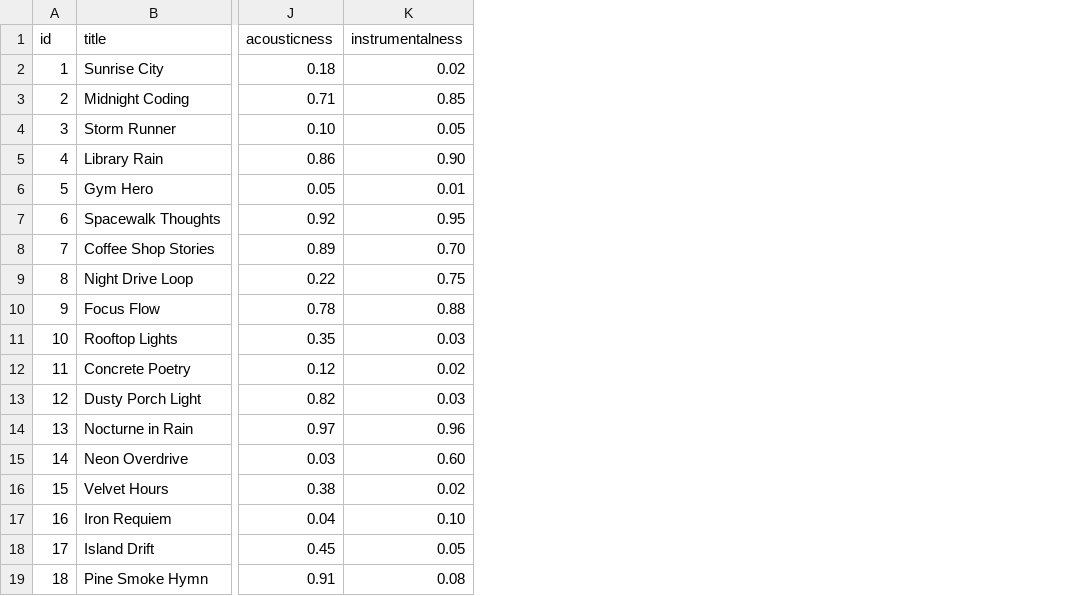
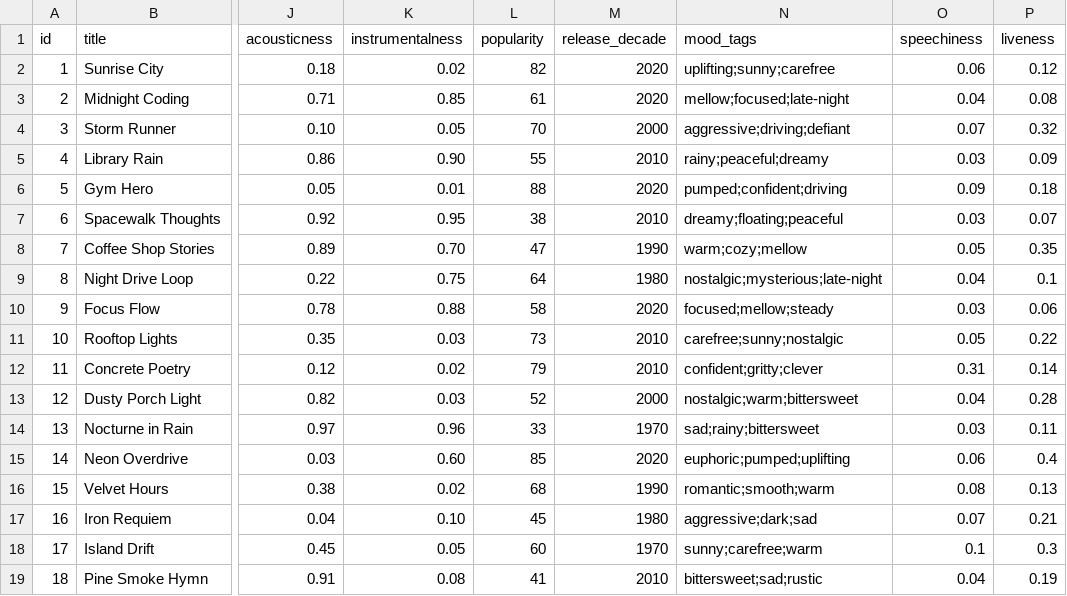
Before and after one commit to sedo-swe-22/ai110-module3show-musicrecommendersimulation-starter, a CSV file: data/songs.csv, drawn as a sheet; only a part is shown, gaps mark what is left out; the diff names each change by its address in the sheet, - before the commit and + after, or states it on an @@ line.

```diff
--- a/data/songs.csv
+++ b/data/songs.csv
+column L (popularity), rows 2-19: 82 | 61 | 70 | 55 | 88 | 38 | 47 | 64 | 58 | 73 | 79 | 52 | 33 | 85 | 68 | 45 | 60 | 41
+column M (release_decade), rows 2-19: 2020 | 2020 | 2000 | 2010 | 2020 | 2010 | 1990 | 1980 | 2020 | 2010 | 2010 | 2000 | 1970 | 2020 | 1990 | 1980 | 1970 | 2010
+column N (mood_tags), rows 2-19: uplifting;sunny;carefree | mellow;focused;late-night | aggressive;driving;defiant | rainy;peaceful;dreamy | pumped;confident;driving | dreamy;floating;peaceful | warm;cozy;mellow | nostalgic;mysterious;late-night | focused;mellow;steady | carefree;sunny;nostalgic | confident;gritty;clever | nostalgic;warm;bittersweet | sad;rainy;bittersweet | euphoric;pumped;uplifting | romantic;smooth;warm | aggressive;dark;sad | sunny;carefree;warm | bittersweet;sad;rustic
+column O (speechiness), rows 2-19: 0.06 | 0.04 | 0.07 | 0.03 | 0.09 | 0.03 | 0.05 | 0.04 | 0.03 | 0.05 | 0.31 | 0.04 | 0.03 | 0.06 | 0.08 | 0.07 | 0.1 | 0.04
+column P (liveness), rows 2-19: 0.12 | 0.08 | 0.32 | 0.09 | 0.18 | 0.07 | 0.35 | 0.1 | 0.06 | 0.22 | 0.14 | 0.28 | 0.11 | 0.4 | 0.13 | 0.21 | 0.3 | 0.19
```
Also changed, not shown: 6 other files.
